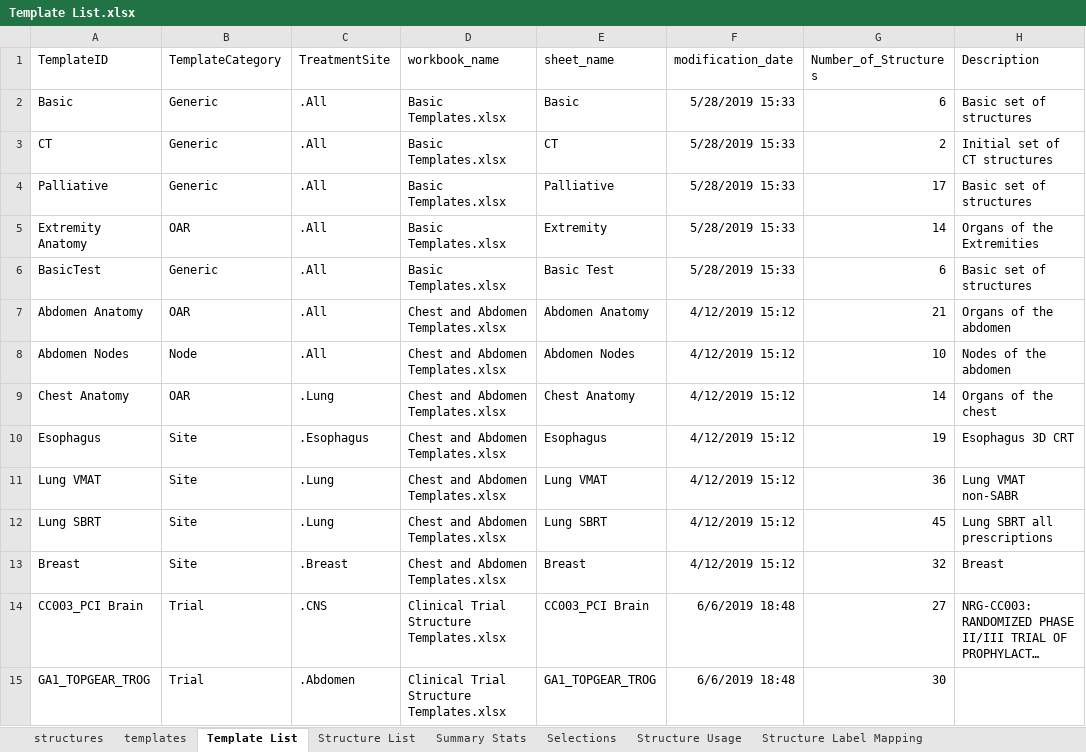
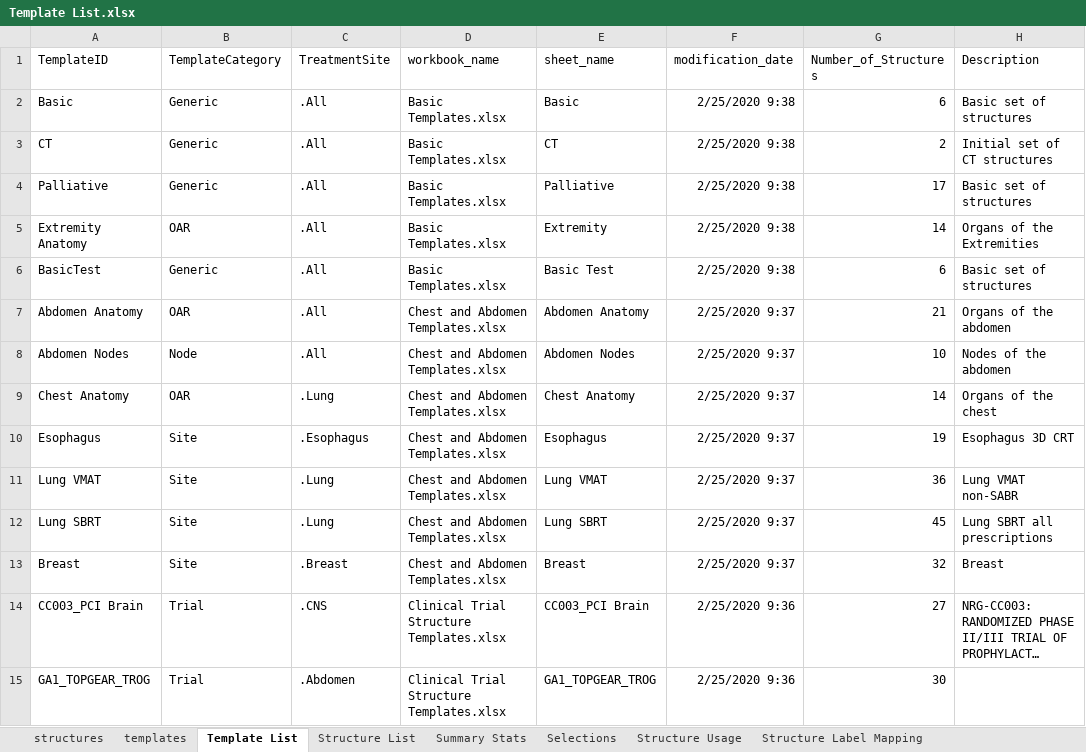
Before and after one commit to GregSal/Template-Management, an Excel workbook: External Beam Templates/Structure Templates/Template Spreadsheets/Template List.xlsx, sheet Template List, drawn as a sheet; only a part is shown; long unchanged cells end in …; values as stored, in another font and other column widths than the file's, no borders; table styles not drawn; the diff covers the shown part only; the diff names each change by its address in the sheet, - before the commit and + after, or states it on an @@ line.

Commit message:
Print report templates
Added print report templates
updated protocol and structure templates

```diff
--- a/External Beam Templates/Structure Templates/Template Spreadsheets/Template List.xlsx (sheet Template List)
+++ b/External Beam Templates/Structure Templates/Template Spreadsheets/Template List.xlsx (sheet Template List)
-F2:F6 (modification_date): 5/28/2019 15:33
+F2:F6 (modification_date): 2/25/2020 9:38
-F7:F13 (modification_date): 4/12/2019 15:12
+F7:F13 (modification_date): 2/25/2020 9:37
-F14:F15 (modification_date): 6/6/2019 18:48
+F14:F15 (modification_date): 2/25/2020 9:36
```
Also changed, not shown: 4 added rows and 34 edited cells elsewhere in this sheet, sheet Structure List, sheet structures, sheet templates, External Beam Templates/Structure Templates/Template Spreadsheets/Pelvis Templates.xlsx, 54 other files.
